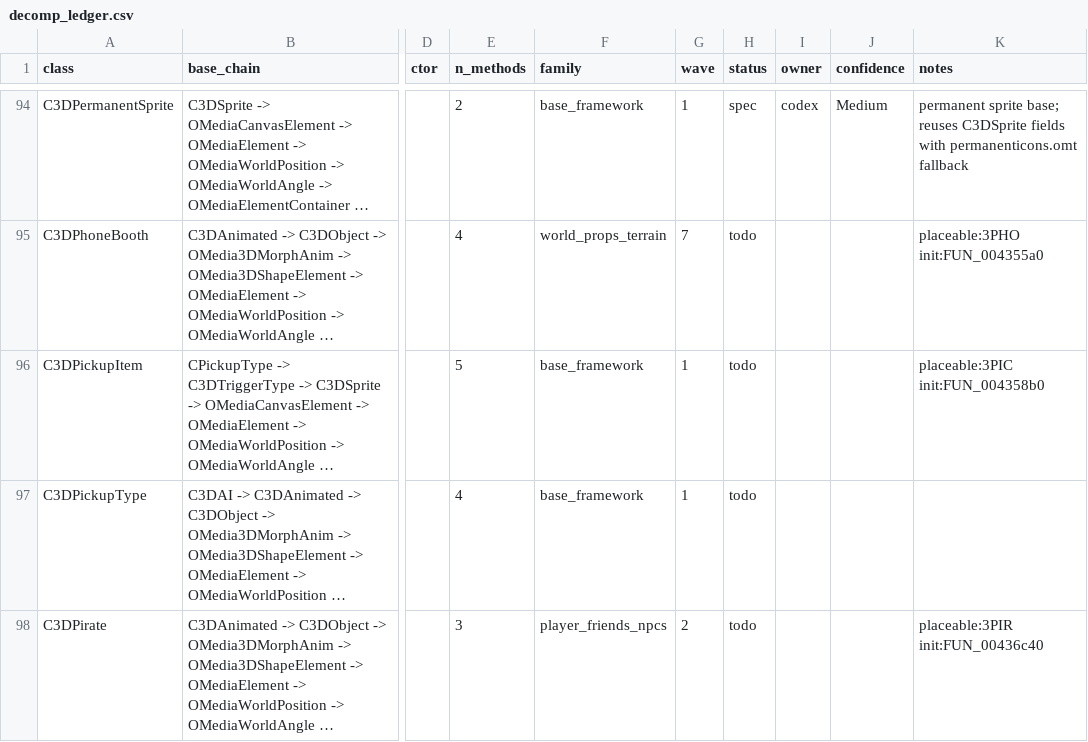
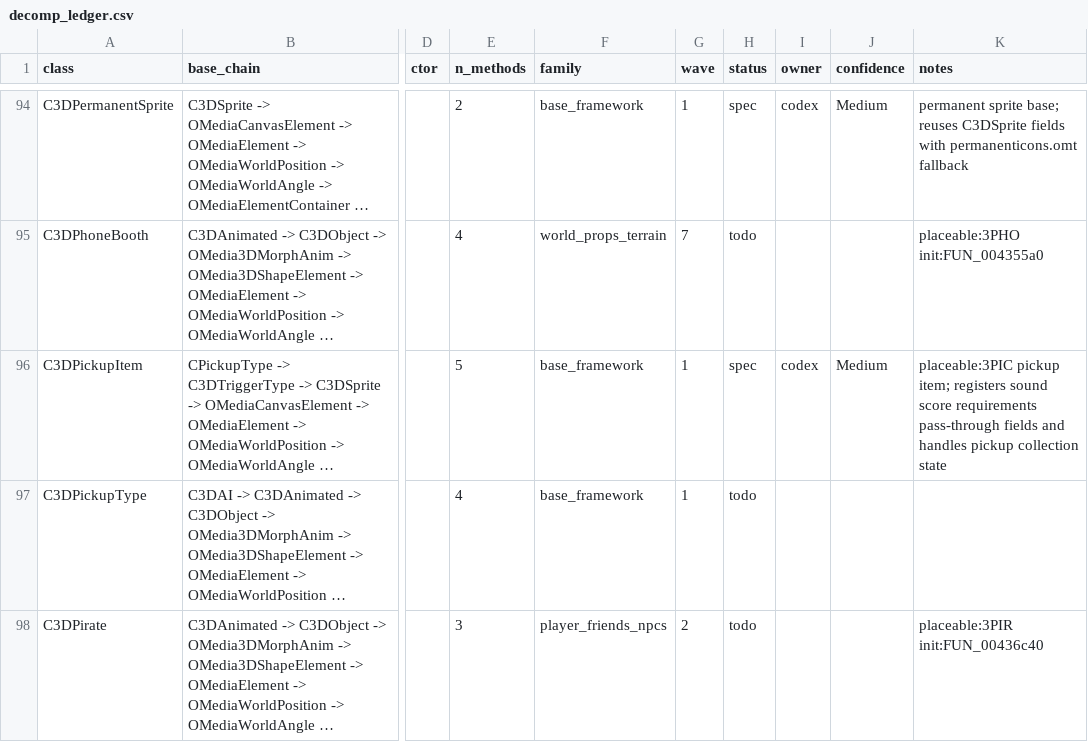
Before and after one commit to alexscott2718-gif/jn-engine, a CSV file: docs/decomp_ledger.csv, drawn as a sheet; only a part is shown, gaps mark what is left out; long unchanged cells end in …; the diff names each change by its address in the sheet, - before the commit and + after, or states it on an @@ line.

Commit message:
decomp(C3DPickupItem): spec pickup item

```diff
--- a/docs/decomp_ledger.csv
+++ b/docs/decomp_ledger.csv
-H96 (status): todo
+H96 (status): spec
-I96 (owner): (empty)
+I96 (owner): codex
-J96 (confidence): (empty)
+J96 (confidence): Medium
-K96 (notes): placeable:3PIC init:FUN_004358b0
+K96 (notes): placeable:3PIC pickup item; registers sound score requirements pass-through fields and handles pickup collection state
```
Also changed, not shown: 1 other file.
